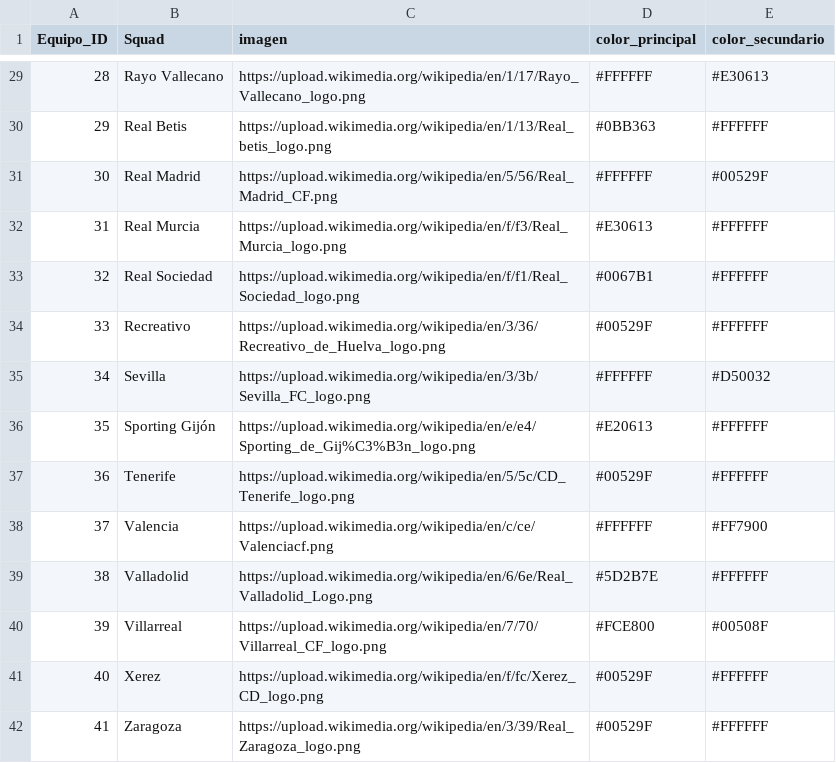
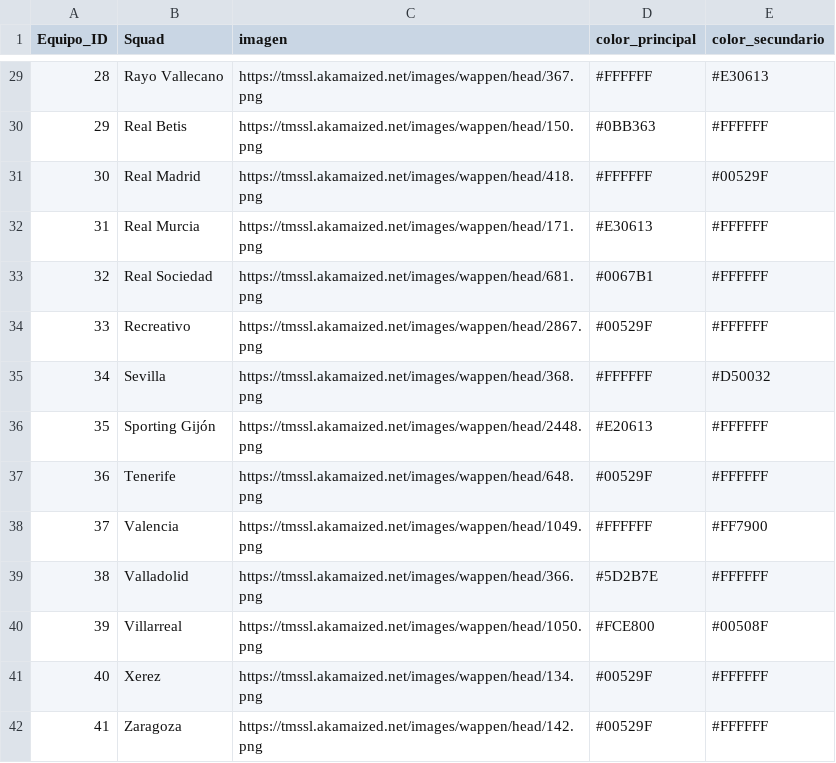
Before and after one commit to GzzAlejandro/proyecto-integrador-laliga, a CSV file: dashboard/Dim_Equipos_LaLiga.csv, drawn as a sheet; only a part is shown, gaps mark what is left out; the diff covers the shown part only.

```diff
--- a/dashboard/Dim_Equipos_LaLiga.csv
+++ b/dashboard/Dim_Equipos_LaLiga.csv
@@ -29,14 +29,14 @@
-28,Rayo Vallecano,https://upload.wikimedia.org/wikipedia/en/1/17/Rayo_Vallecano_logo.png,#FFFFFF,#E30613
-29,Real Betis,https://upload.wikimedia.org/wikipedia/en/1/13/Real_betis_logo.png,#0BB363,#FFFFFF
-30,Real Madrid,https://upload.wikimedia.org/wikipedia/en/5/56/Real_Madrid_CF.png,#FFFFFF,#00529F
-31,Real Murcia,https://upload.wikimedia.org/wikipedia/en/f/f3/Real_Murcia_logo.png,#E30613,#FFFFFF
-32,Real Sociedad,https://upload.wikimedia.org/wikipedia/en/f/f1/Real_Sociedad_logo.png,#0067B1,#FFFFFF
-33,Recreativo,https://upload.wikimedia.org/wikipedia/en/3/36/Recreativo_de_Huelva_logo.png,#00529F,#FFFFFF
-34,Sevilla,https://upload.wikimedia.org/wikipedia/en/3/3b/Sevilla_FC_logo.png,#FFFFFF,#D50032
-35,Sporting Gijón,https://upload.wikimedia.org/wikipedia/en/e/e4/Sporting_de_Gij%C3%B3n_logo.png,#E20613,#FFFFFF
-36,Tenerife,https://upload.wikimedia.org/wikipedia/en/5/5c/CD_Tenerife_logo.png,#00529F,#FFFFFF
-37,Valencia,https://upload.wikimedia.org/wikipedia/en/c/ce/Valenciacf.png,#FFFFFF,#FF7900
-38,Valladolid,https://upload.wikimedia.org/wikipedia/en/6/6e/Real_Valladolid_Logo.png,#5D2B7E,#FFFFFF
-39,Villarreal,https://upload.wikimedia.org/wikipedia/en/7/70/Villarreal_CF_logo.png,#FCE800,#00508F
-40,Xerez,https://upload.wikimedia.org/wikipedia/en/f/fc/Xerez_CD_logo.png,#00529F,#FFFFFF
-41,Zaragoza,https://upload.wikimedia.org/wikipedia/en/3/39/Real_Zaragoza_logo.png,#00529F,#FFFFFF
+28,Rayo Vallecano,https://tmssl.akamaized.net/images/wappen/head/367.png,#FFFFFF,#E30613
+29,Real Betis,https://tmssl.akamaized.net/images/wappen/head/150.png,#0BB363,#FFFFFF
+30,Real Madrid,https://tmssl.akamaized.net/images/wappen/head/418.png,#FFFFFF,#00529F
+31,Real Murcia,https://tmssl.akamaized.net/images/wappen/head/171.png,#E30613,#FFFFFF
+32,Real Sociedad,https://tmssl.akamaized.net/images/wappen/head/681.png,#0067B1,#FFFFFF
+33,Recreativo,https://tmssl.akamaized.net/images/wappen/head/2867.png,#00529F,#FFFFFF
+34,Sevilla,https://tmssl.akamaized.net/images/wappen/head/368.png,#FFFFFF,#D50032
+35,Sporting Gijón,https://tmssl.akamaized.net/images/wappen/head/2448.png,#E20613,#FFFFFF
+36,Tenerife,https://tmssl.akamaized.net/images/wappen/head/648.png,#00529F,#FFFFFF
+37,Valencia,https://tmssl.akamaized.net/images/wappen/head/1049.png,#FFFFFF,#FF7900
+38,Valladolid,https://tmssl.akamaized.net/images/wappen/head/366.png,#5D2B7E,#FFFFFF
+39,Villarreal,https://tmssl.akamaized.net/images/wappen/head/1050.png,#FCE800,#00508F
+40,Xerez,https://tmssl.akamaized.net/images/wappen/head/134.png,#00529F,#FFFFFF
+41,Zaragoza,https://tmssl.akamaized.net/images/wappen/head/142.png,#00529F,#FFFFFF
```
Also changed, not shown: 27 edited cells elsewhere in this file.
